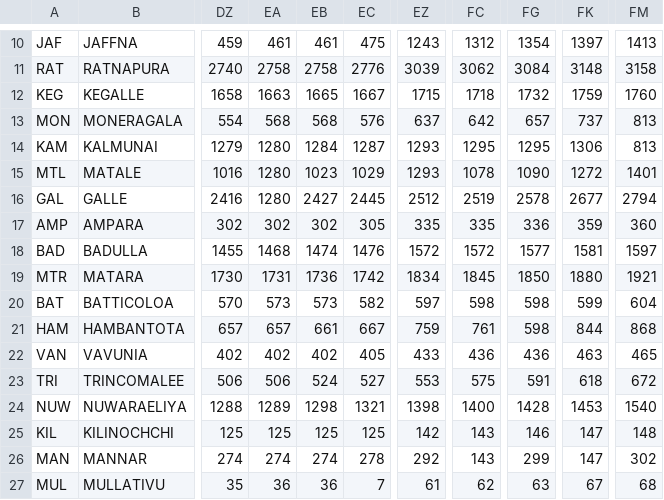
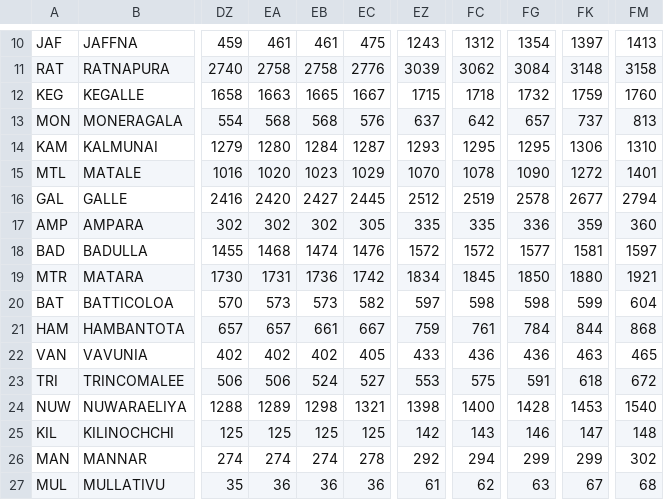
Before and after one commit to pdncovid/sl-cov19-forecasting, a CSV file: Datasets/SL/SL_covid_all_updated.csv, drawn as a sheet; only a part is shown, gaps mark what is left out; the diff names each change by its address in the sheet, - before the commit and + after, or states it on an @@ line.

Commit message:
adaptive loss to daily attenuation

```diff
--- a/Datasets/SL/SL_covid_all_updated.csv
+++ b/Datasets/SL/SL_covid_all_updated.csv
-FM14: 813
+FM14: 1310
-EA15: 1280
+EA15: 1020
-EZ15: 1293
+EZ15: 1070
-EA16: 1280
+EA16: 2420
-FG21: 598
+FG21: 784
-FC26: 143
+FC26: 294
-FK26: 147
+FK26: 299
-EC27: 7
+EC27: 36
```
